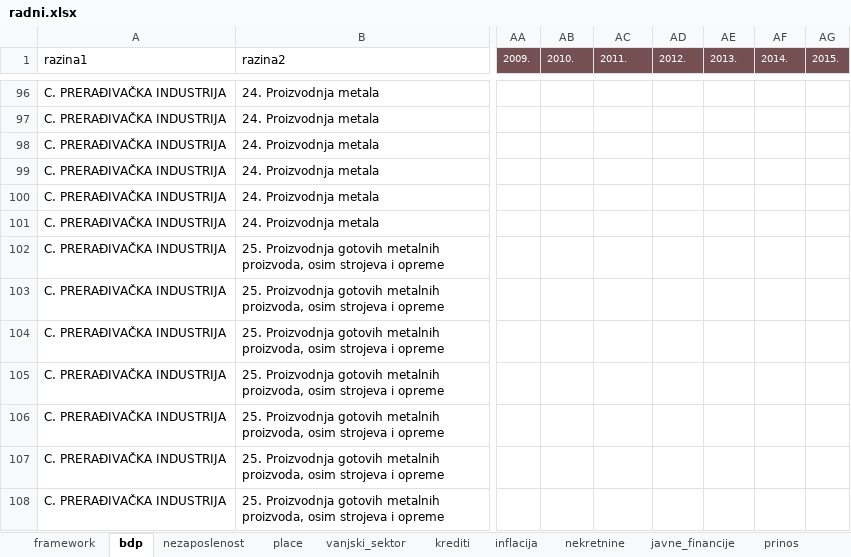
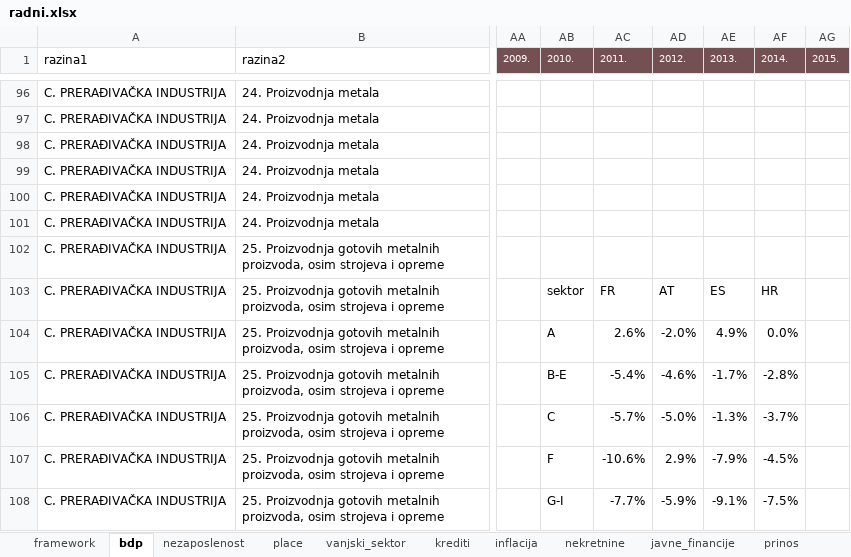
Before and after one commit to mbamba17/corona_sim, an Excel workbook: radni.xlsx, sheet bdp, drawn as a sheet; only a part is shown, gaps mark what is left out; values as stored, in another font and other column widths than the file's, no borders; charts and pictures and conditional formats not drawn; the diff covers the shown part only; the diff names each change by its address in the sheet, - before the commit and + after, or states it on an @@ line.

```diff
--- a/radni.xlsx (sheet bdp)
+++ b/radni.xlsx (sheet bdp)
-AB103 (2010.): (empty)
+AB103 (2010.): sektor
-AC103 (2011.): (empty)
+AC103 (2011.): FR
-AD103 (2012.): (empty)
+AD103 (2012.): AT
-AE103 (2013.): (empty)
+AE103 (2013.): ES
-AF103 (2014.): (empty)
+AF103 (2014.): HR
-AB104 (2010.): (empty)
+AB104 (2010.): A
-AC104 (2011.): (empty)
+AC104 (2011.): 2.6%
-AD104 (2012.): (empty)
+AD104 (2012.): -2.0%
-AE104 (2013.): (empty)
+AE104 (2013.): 4.9%
-AF104 (2014.): (empty)
+AF104 (2014.): 0.0%
-AB105 (2010.): (empty)
+AB105 (2010.): B-E
-AC105 (2011.): (empty)
+AC105 (2011.): -5.4%
-AD105 (2012.): (empty)
+AD105 (2012.): -4.6%
-AE105 (2013.): (empty)
+AE105 (2013.): -1.7%
-AF105 (2014.): (empty)
+AF105 (2014.): -2.8%
-AB106 (2010.): (empty)
+AB106 (2010.): C
-AC106 (2011.): (empty)
+AC106 (2011.): -5.7%
-AD106 (2012.): (empty)
+AD106 (2012.): -5.0%
-AE106 (2013.): (empty)
+AE106 (2013.): -1.3%
-AF106 (2014.): (empty)
+AF106 (2014.): -3.7%
-AB107 (2010.): (empty)
+AB107 (2010.): F
-AC107 (2011.): (empty)
+AC107 (2011.): -10.6%
-AD107 (2012.): (empty)
+AD107 (2012.): 2.9%
-AE107 (2013.): (empty)
+AE107 (2013.): -7.9%
-AF107 (2014.): (empty)
+AF107 (2014.): -4.5%
-AB108 (2010.): (empty)
+AB108 (2010.): G-I
-AC108 (2011.): (empty)
+AC108 (2011.): -7.7%
-AD108 (2012.): (empty)
+AD108 (2012.): -5.9%
-AE108 (2013.): (empty)
+AE108 (2013.): -9.1%
-AF108 (2014.): (empty)
+AF108 (2014.): -7.5%
```
Also changed, not shown: 36 edited cells elsewhere in this sheet, charts or pictures, 10 other files.
